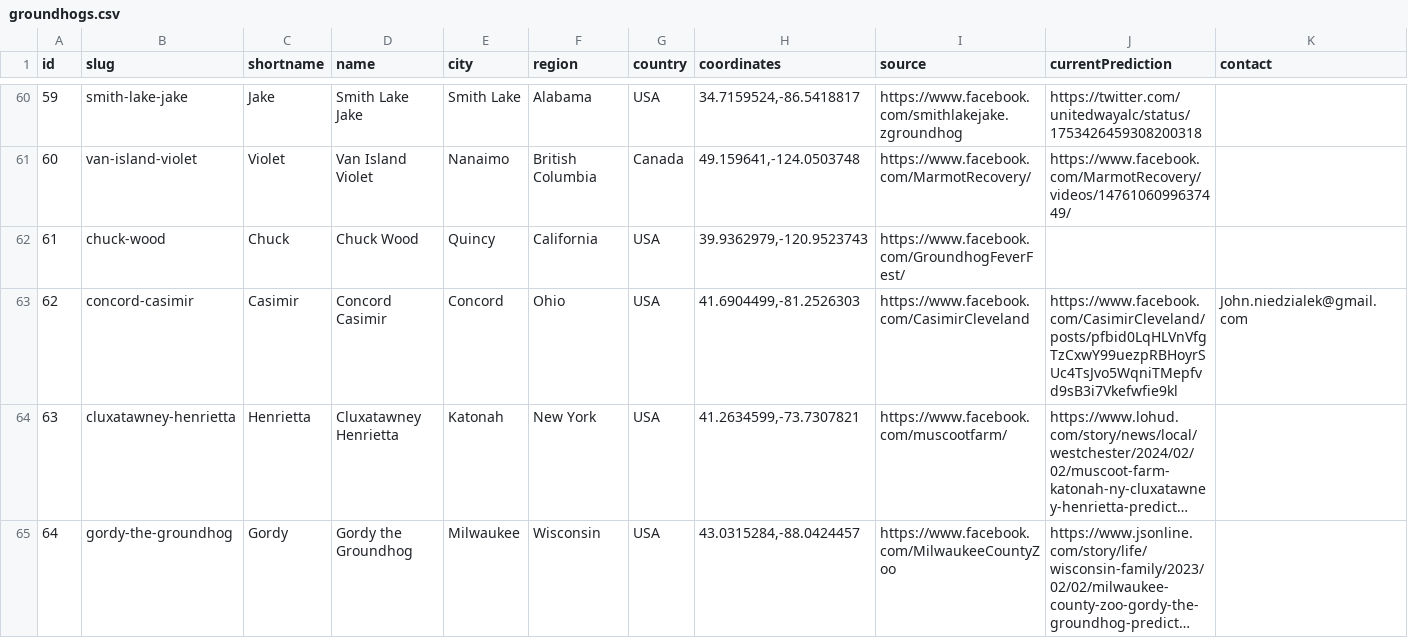
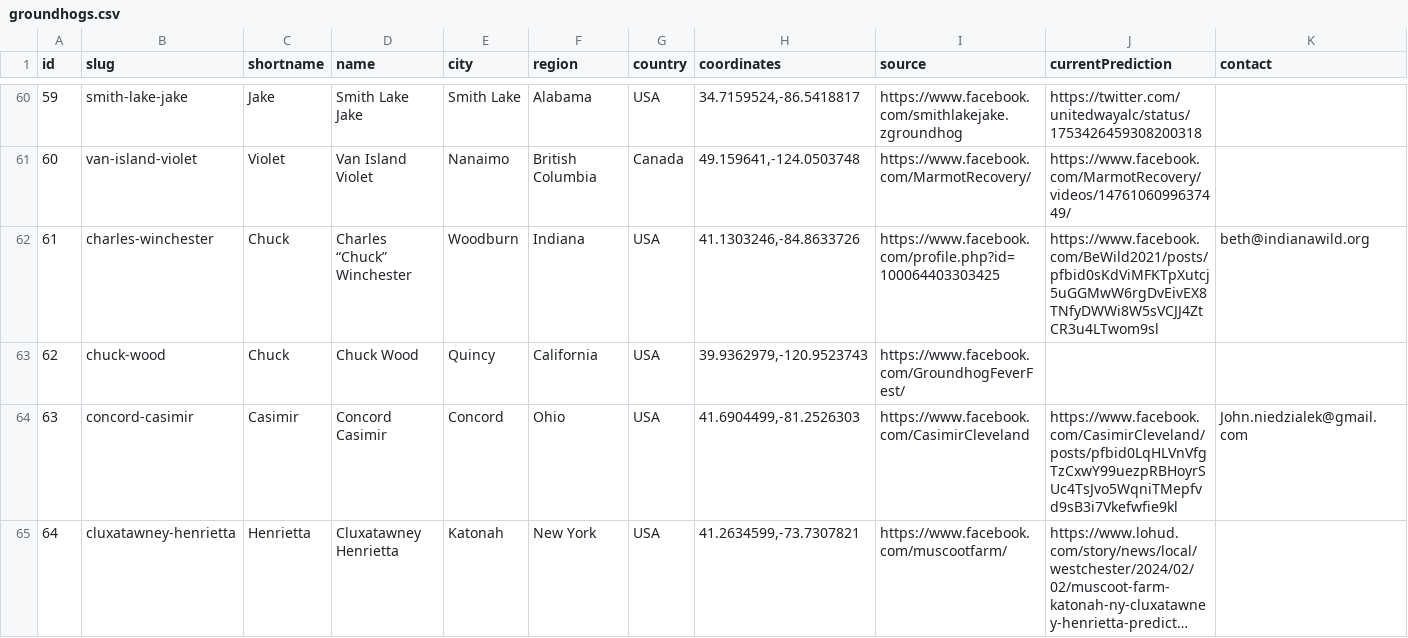
Before and after one commit to pcraig3/ghog-day, a CSV file: csv/groundhogs.csv, drawn as a sheet; only a part is shown, gaps mark what is left out; the shorter side is filled out with more unchanged rows; long unchanged cells end in …; addresses are those after the commit; rows hold the shown columns only; the diff names each change by its address in the sheet, - before the commit and + after, or states it on an @@ line.

Commit message:
Add new groundhog: Charles Winchester (a.k.a., Chuck)

```diff
--- a/csv/groundhogs.csv
+++ b/csv/groundhogs.csv
+row 62: 61 | charles-winchester | Chuck | Charles “Chuck” Winchester | Woodburn | Indiana | USA | 41.1303246,-84.8633726 | https://www.facebook.com/profile.php?id=100064403303425 | https://www.facebook.com/BeWild2021/posts/pfbid0sKdViMFKTpXutcj5uGGMwW6rgDvEivEX8TNfyDWWi8W5sVCJJ4ZtCR3u4LTwom9sl | beth@indianawild.org
@@ column A (id) renumbered from row 63 down @@
```
Also changed, not shown: csv/predictions/punxsutawney-phil.csv, 6 other files.
